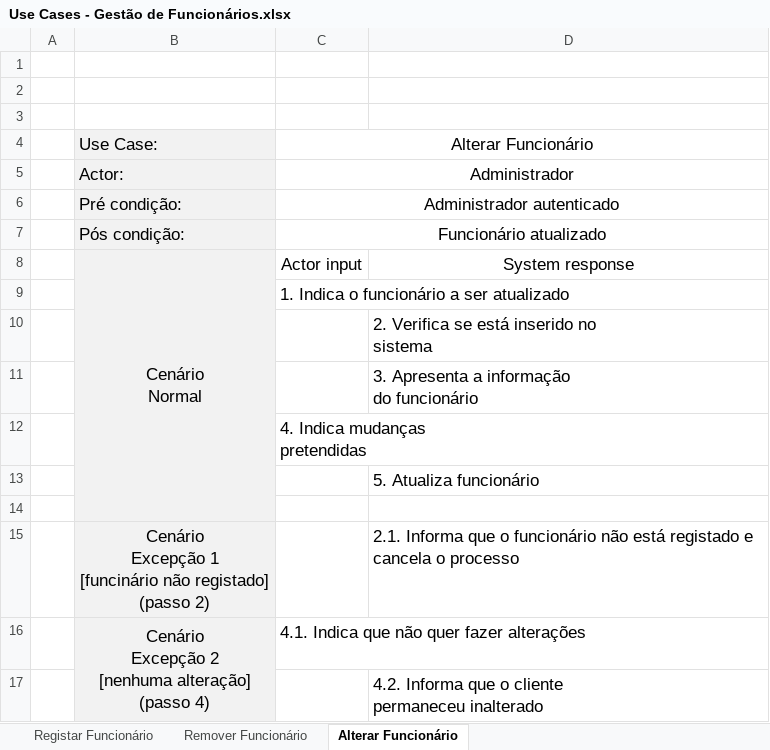
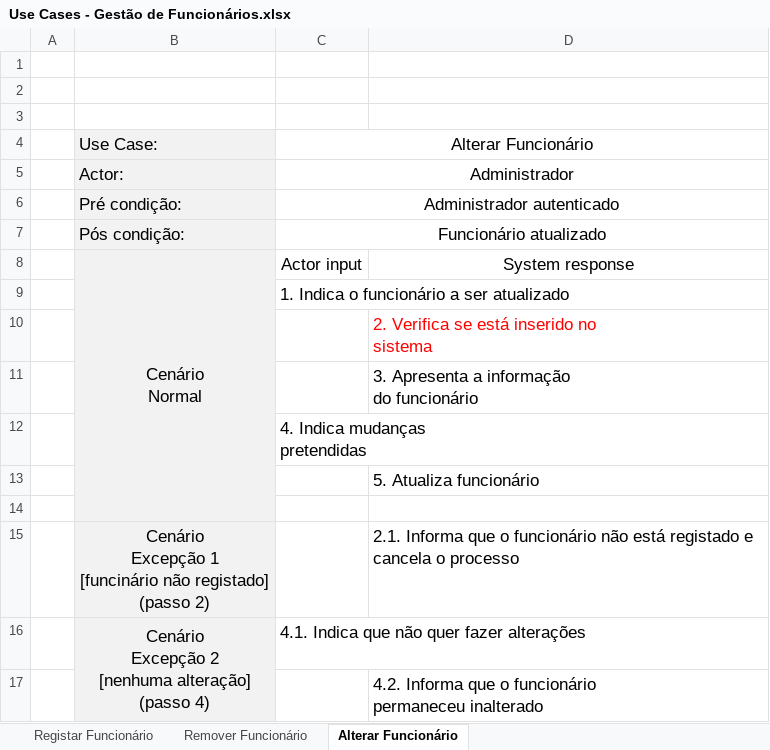
Before and after one commit to pferreira101/ConfiguraFacil, an Excel workbook: Use Cases - Gestão de Funcionários.xlsx, sheet Alterar Funcionário, drawn as a sheet; values as stored, in another font and other column widths than the file's, no borders; ↵ is a line break in a cell; the diff names each change by its address in the sheet, - before the commit and + after, or states it on an @@ line.

```diff
--- a/Use Cases - Gestão de Funcionários.xlsx (sheet Alterar Funcionário)
+++ b/Use Cases - Gestão de Funcionários.xlsx (sheet Alterar Funcionário)
-D10 text colour: black
+D10 text colour: #FF0000
-D17: …que o cliente ↵ permaneceu inalterado
+D17: …que o funcionário ↵ permaneceu inalterado
```
Also changed, not shown: sheet Registar Funcionário, sheet Remover Funcionário, Use Cases - Atendimento a Clientes.xlsx, Use Cases - Gestão de fábrica.xlsx, 1 other file.
